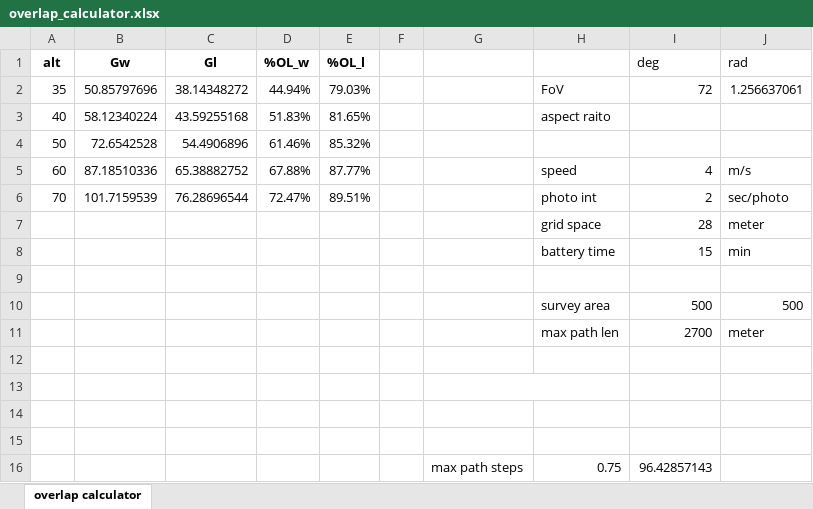
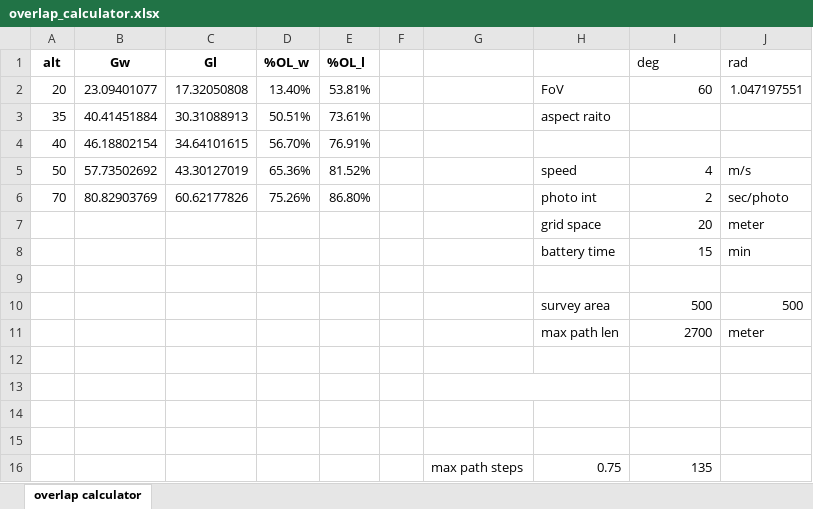
Before and after one commit to k2shah/wadl, an Excel workbook: ref/overlap_calculator.xlsx, sheet overlap calculator, drawn as a sheet; values as stored, in another font and other column widths than the file's, no borders; removed rows and columns are numbered as before the commit, all else as after; the diff names each change by its address in the sheet, - before the commit and + after, or states it on an @@ line.

```diff
--- a/ref/overlap_calculator.xlsx (sheet overlap calculator)
+++ b/ref/overlap_calculator.xlsx (sheet overlap calculator)
-row 2: 35 | 50.85797696 | 38.14348272 | 44.94% | 79.03% |  |  | FoV | 72 | 1.256637061
-row 3: 40 | 58.12340224 | 43.59255168 | 51.83% | 81.65% |  |  | aspect raito
-row 4: 50 | 72.6542528 | 54.4906896 | 61.46% | 85.32%
-row 5: 60 | 87.18510336 | 65.38882752 | 67.88% | 87.77% |  |  | speed | 4 | m/s
+row 2: 20 | 23.09401077 | 17.32050808 | 13.40% | 53.81% |  |  | FoV | 60 | 1.047197551
+row 3: 35 | 40.41451884 | 30.31088913 | 50.51% | 73.61% |  |  | aspect raito
+row 4: 40 | 46.18802154 | 34.64101615 | 56.70% | 76.91%
+row 5: 50 | 57.73502692 | 43.30127019 | 65.36% | 81.52% |  |  | speed | 4 | m/s
-B6 (Gw): 101.7159539
+B6 (Gw): 80.82903769
-C6 (Gl): 76.28696544
+C6 (Gl): 60.62177826
-D6 (%OL_w): 72.47%
+D6 (%OL_w): 75.26%
-E6 (%OL_l): 89.51%
+E6 (%OL_l): 86.80%
-I7 (deg): 28
+I7 (deg): 20
-I16 (deg): 96.42857143
+I16 (deg): 135
```
Also changed, not shown: 4 other files.
